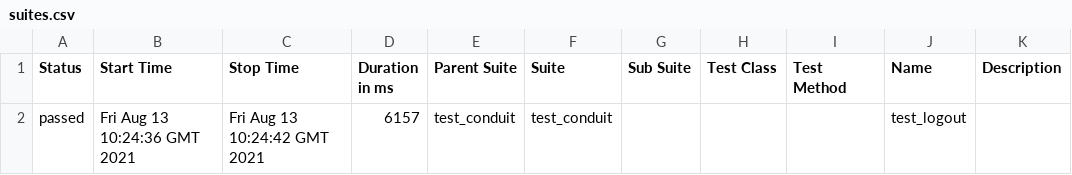
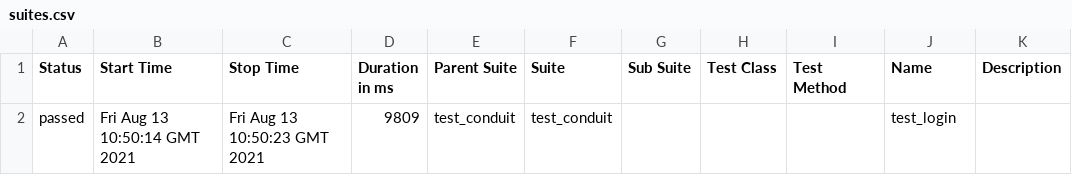
Before and after one commit to eszterveress/conduit, a CSV file: 13/data/suites.csv (was 12/data/suites.csv), drawn as a sheet.

```diff
--- a/12/data/suites.csv
+++ b/13/data/suites.csv
@@ -1,2 +1,2 @@
 "Status","Start Time","Stop Time","Duration in ms","Parent Suite","Suite","Sub Suite","Test Class","Test Method","Name","Description"
-"passed","Fri Aug 13 10:24:36 GMT 2021","Fri Aug 13 10:24:42 GMT 2021","6157","test_conduit","test_conduit","","","","test_logout",""
+"passed","Fri Aug 13 10:50:14 GMT 2021","Fri Aug 13 10:50:23 GMT 2021","9809","test_conduit","test_conduit","","","","test_login",""
```
Also changed, not shown: 55 other files.
